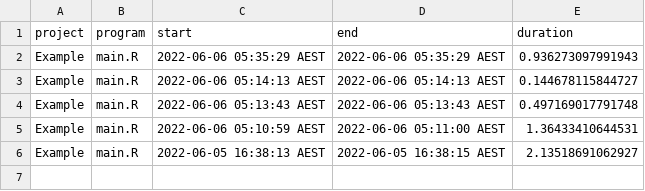
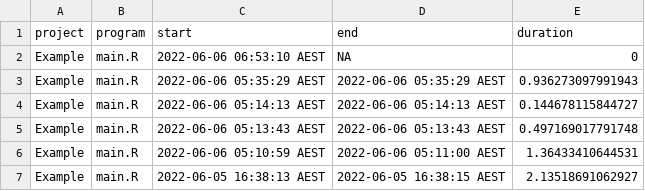
Before and after one commit to mickmioduszewski/stager, a CSV file: AnalyticSoftwareInternal/Example/Example.csv, drawn as a sheet; the diff names each change by its address in the sheet, - before the commit and + after, or states it on an @@ line.

```diff
--- a/AnalyticSoftwareInternal/Example/Example.csv
+++ b/AnalyticSoftwareInternal/Example/Example.csv
+row 2: Example | main.R | 2022-06-06 06:53:10 AEST | NA | 0
```
Also changed, not shown: 1 other file.
